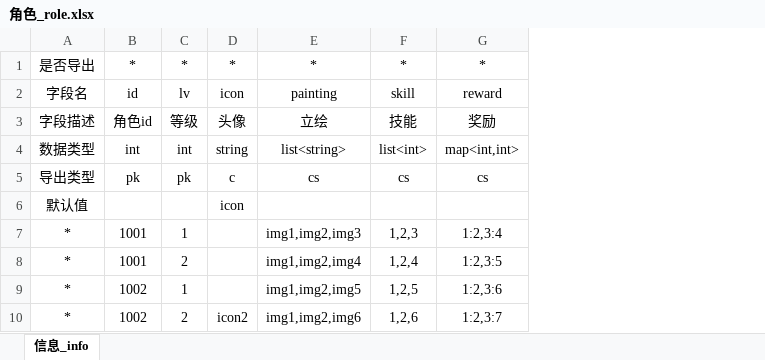
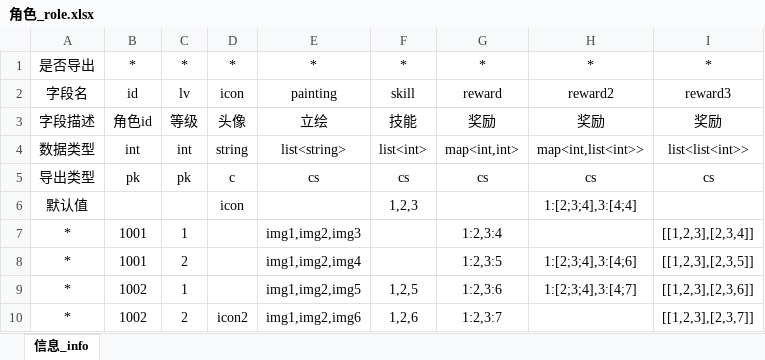
Before and after one commit to lehaotian/ExcelToJson, an Excel workbook: excel/角色_role.xlsx, sheet 信息_info, drawn as a sheet; values as stored, in another font and other column widths than the file's, no borders; the diff names each change by its address in the sheet, - before the commit and + after, or states it on an @@ line.

```diff
--- a/excel/角色_role.xlsx (sheet 信息_info)
+++ b/excel/角色_role.xlsx (sheet 信息_info)
+column H, rows 1-9: * | reward2 | 奖励 | map<int,list<int>> | cs | 1:[2;3;4],3:[4;4] |  | 1:[2;3;4],3:[4;6] | 1:[2;3;4],3:[4;7]
+column I, rows 1-10: * | reward3 | 奖励 | list<list<int>> | cs |  | [[1,2,3],[2,3,4]] | [[1,2,3],[2,3,5]] | [[1,2,3],[2,3,6]] | [[1,2,3],[2,3,7]]
-F6: (empty)
+F6: 1,2,3
-F7: 1,2,3
+F7: (empty)
-F8: 1,2,4
+F8: (empty)
```
Also changed, not shown: 1 other file.
